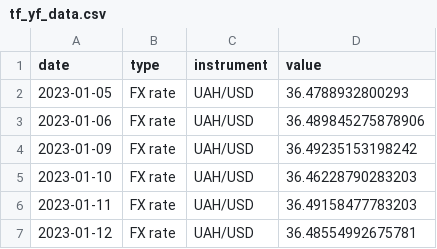
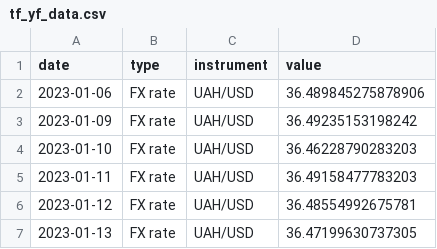
Before and after one commit to artkochnev/ukraine_dashboard, a CSV file: assets/tf_yf_data.csv, drawn as a sheet; only a part is shown; the shorter side is filled out with more unchanged rows; the diff names each change by its address in the sheet, - before the commit and + after, or states it on an @@ line.

```diff
--- a/assets/tf_yf_data.csv
+++ b/assets/tf_yf_data.csv
-row 2: 2023-01-05 | FX rate | UAH/USD | 36.4788932800293
```
Also changed, not shown: assets/src_bond_yields.csv, assets/src_cpi_headline.csv, 33 other files.
